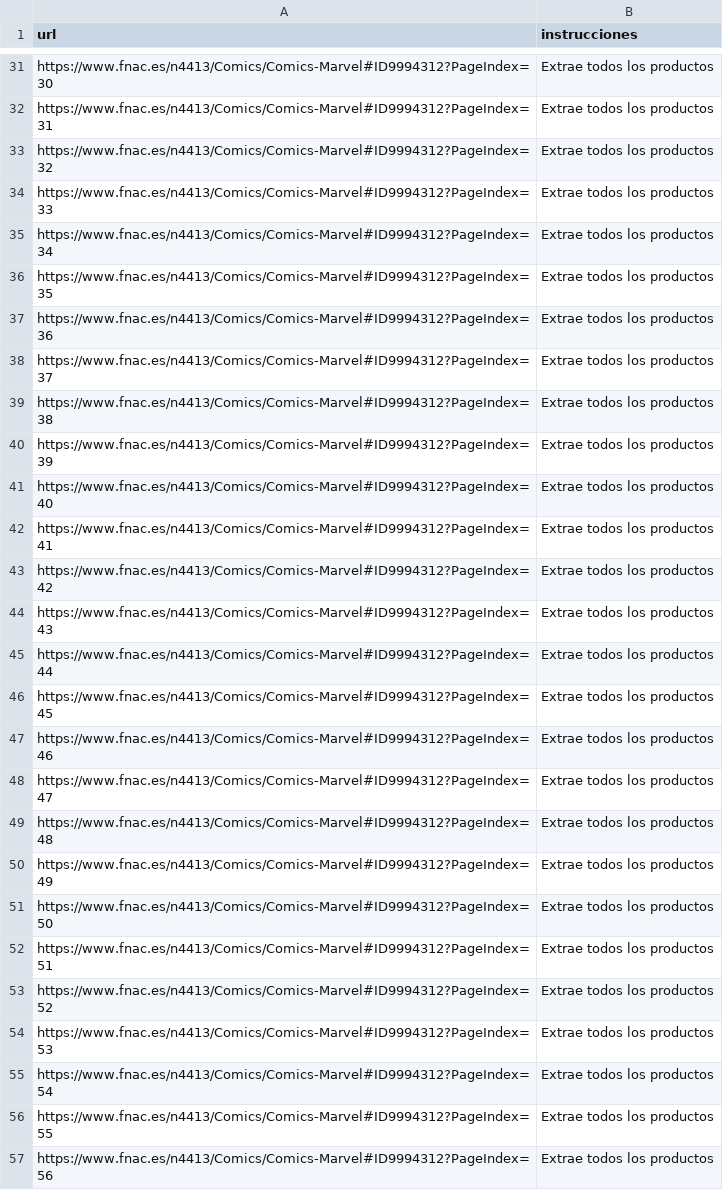
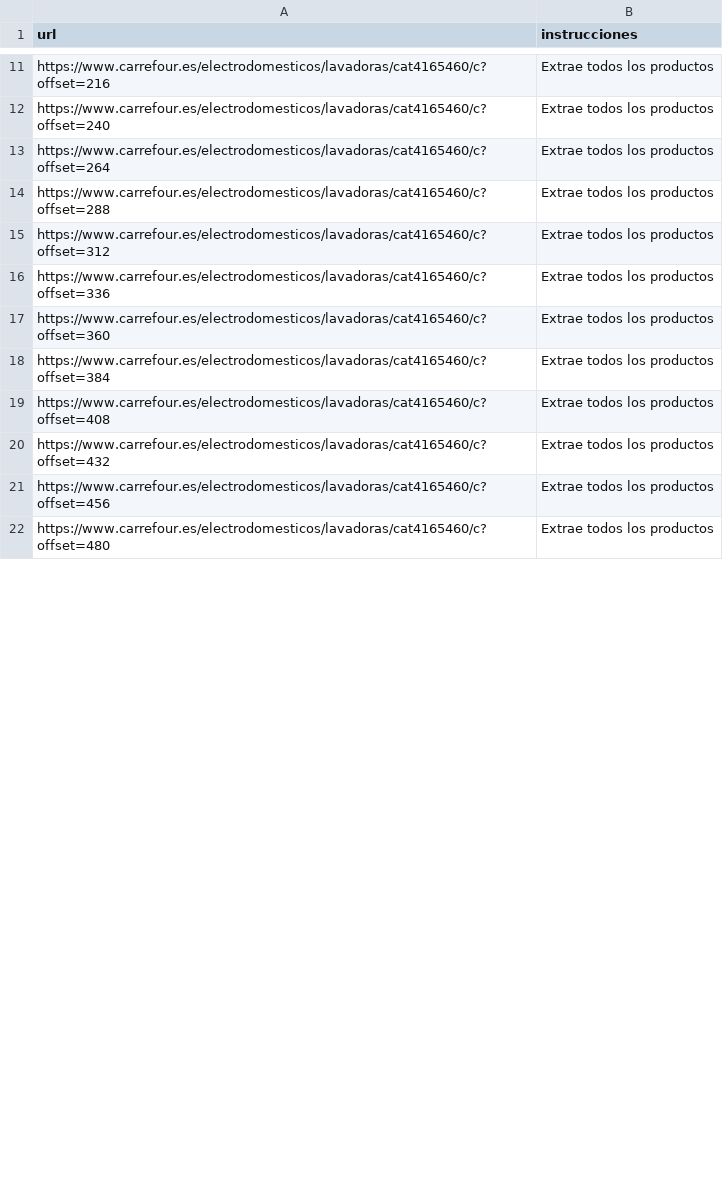
Before and after one commit to pauolvez/KingStarFuncional, a CSV file: kingstar/pauolivez-main/backend/app/urls/urls.csv, drawn as a sheet; only a part is shown, gaps mark what is left out; removed rows and columns are numbered as before the commit, all else as after; the diff covers the shown part only; the diff names each change by its address in the sheet, - before the commit and + after, or states it on an @@ line.

Commit message:
Selecciona todo en vez de una cosa

```diff
--- a/kingstar/pauolivez-main/backend/app/urls/urls.csv
+++ b/kingstar/pauolivez-main/backend/app/urls/urls.csv
-A11 (url): https://www.fnac.es/n4413/Comics/Comics-Marvel#ID9994312?PageIndex=30
+A11 (url): https://www.carrefour.es/electrodomesticos/lavadoras/cat4165460/c?offset=216
-row 32: https://www.fnac.es/n4413/Comics/Comics-Marvel#ID9994312?PageIndex=31 | Extrae todos los productos
-row 33: https://www.fnac.es/n4413/Comics/Comics-Marvel#ID9994312?PageIndex=32 | Extrae todos los productos
-row 34: https://www.fnac.es/n4413/Comics/Comics-Marvel#ID9994312?PageIndex=33 | Extrae todos los productos
-row 35: https://www.fnac.es/n4413/Comics/Comics-Marvel#ID9994312?PageIndex=34 | Extrae todos los productos
-A12 (url): https://www.fnac.es/n4413/Comics/Comics-Marvel#ID9994312?PageIndex=35
+A12 (url): https://www.carrefour.es/electrodomesticos/lavadoras/cat4165460/c?offset=240
-A13 (url): https://www.fnac.es/n4413/Comics/Comics-Marvel#ID9994312?PageIndex=36
+A13 (url): https://www.carrefour.es/electrodomesticos/lavadoras/cat4165460/c?offset=264
-row 38: https://www.fnac.es/n4413/Comics/Comics-Marvel#ID9994312?PageIndex=37 | Extrae todos los productos
-A14 (url): https://www.fnac.es/n4413/Comics/Comics-Marvel#ID9994312?PageIndex=38
+A14 (url): https://www.carrefour.es/electrodomesticos/lavadoras/cat4165460/c?offset=288
-row 40: https://www.fnac.es/n4413/Comics/Comics-Marvel#ID9994312?PageIndex=39 | Extrae todos los productos
-A15 (url): https://www.fnac.es/n4413/Comics/Comics-Marvel#ID9994312?PageIndex=40
+A15 (url): https://www.carrefour.es/electrodomesticos/lavadoras/cat4165460/c?offset=312
-row 42: https://www.fnac.es/n4413/Comics/Comics-Marvel#ID9994312?PageIndex=41 | Extrae todos los productos
-row 43: https://www.fnac.es/n4413/Comics/Comics-Marvel#ID9994312?PageIndex=42 | Extrae todos los productos
-row 44: https://www.fnac.es/n4413/Comics/Comics-Marvel#ID9994312?PageIndex=43 | Extrae todos los productos
-row 45: https://www.fnac.es/n4413/Comics/Comics-Marvel#ID9994312?PageIndex=44 | Extrae todos los productos
-A16 (url): https://www.fnac.es/n4413/Comics/Comics-Marvel#ID9994312?PageIndex=45
+A16 (url): https://www.carrefour.es/electrodomesticos/lavadoras/cat4165460/c?offset=336
-A17 (url): https://www.fnac.es/n4413/Comics/Comics-Marvel#ID9994312?PageIndex=46
+A17 (url): https://www.carrefour.es/electrodomesticos/lavadoras/cat4165460/c?offset=360
-row 48: https://www.fnac.es/n4413/Comics/Comics-Marvel#ID9994312?PageIndex=47 | Extrae todos los productos
-row 49: https://www.fnac.es/n4413/Comics/Comics-Marvel#ID9994312?PageIndex=48 | Extrae todos los productos
-row 50: https://www.fnac.es/n4413/Comics/Comics-Marvel#ID9994312?PageIndex=49 | Extrae todos los productos
-A18 (url): https://www.fnac.es/n4413/Comics/Comics-Marvel#ID9994312?PageIndex=50
+A18 (url): https://www.carrefour.es/electrodomesticos/lavadoras/cat4165460/c?offset=384
-A19 (url): https://www.fnac.es/n4413/Comics/Comics-Marvel#ID9994312?PageIndex=51
+A19 (url): https://www.carrefour.es/electrodomesticos/lavadoras/cat4165460/c?offset=408
-A20 (url): https://www.fnac.es/n4413/Comics/Comics-Marvel#ID9994312?PageIndex=52
+A20 (url): https://www.carrefour.es/electrodomesticos/lavadoras/cat4165460/c?offset=432
-row 54: https://www.fnac.es/n4413/Comics/Comics-Marvel#ID9994312?PageIndex=53 | Extrae todos los productos
-row 55: https://www.fnac.es/n4413/Comics/Comics-Marvel#ID9994312?PageIndex=54 | Extrae todos los productos
-A21 (url): https://www.fnac.es/n4413/Comics/Comics-Marvel#ID9994312?PageIndex=55
+A21 (url): https://www.carrefour.es/electrodomesticos/lavadoras/cat4165460/c?offset=456
-A22 (url): https://www.fnac.es/n4413/Comics/Comics-Marvel#ID9994312?PageIndex=56
+A22 (url): https://www.carrefour.es/electrodomesticos/lavadoras/cat4165460/c?offset=480
```
Also changed, not shown: 45 removed rows and 30 edited cells elsewhere in this file, 5 other files.
